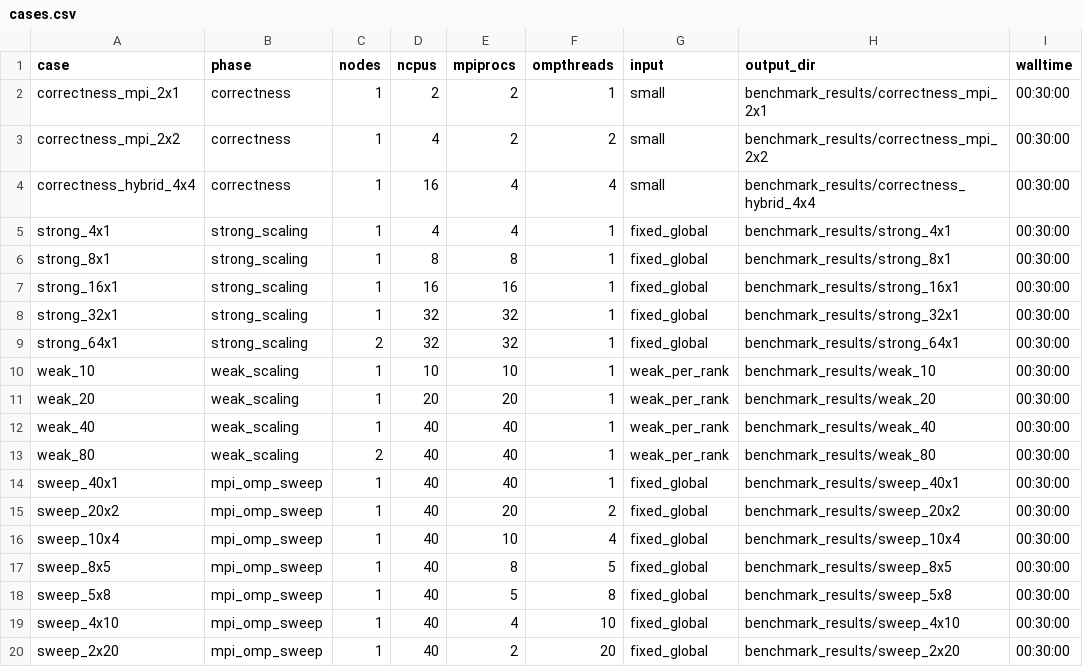
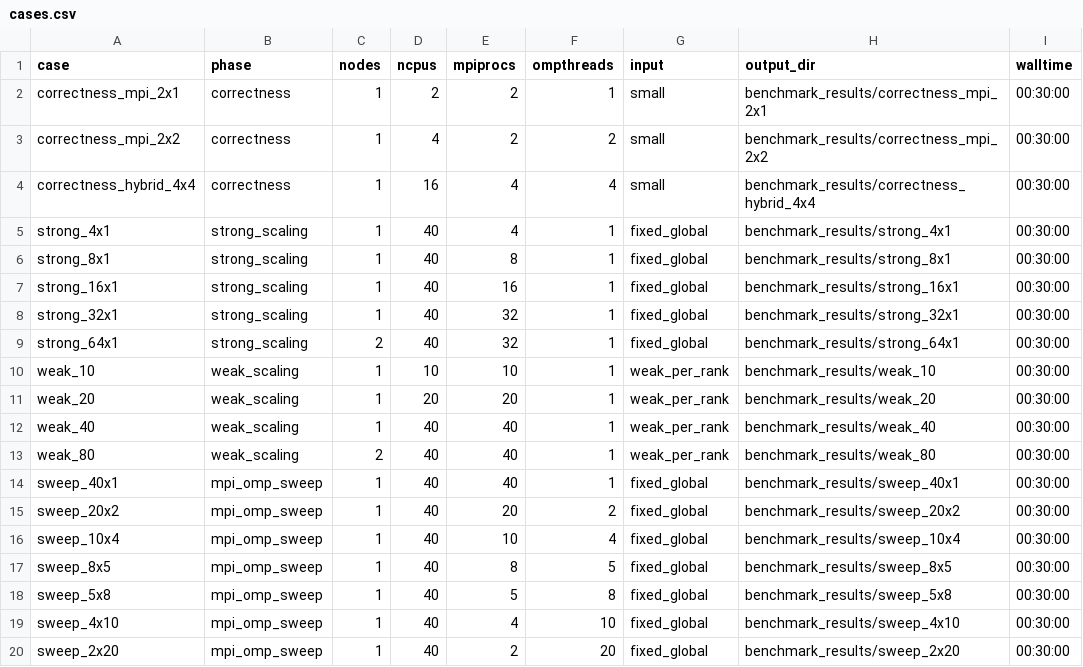
Before and after one commit to CCSEPBVR/CS-IS-PBVR, a CSV file: Server/BENCHMARK/cases.csv, drawn as a sheet; only a part is shown; the diff names each change by its address in the sheet, - before the commit and + after, or states it on an @@ line.

```diff
--- a/Server/BENCHMARK/cases.csv
+++ b/Server/BENCHMARK/cases.csv
-D5 (ncpus): 4
+D5 (ncpus): 40
-D6 (ncpus): 8
+D6 (ncpus): 40
-D7 (ncpus): 16
+D7 (ncpus): 40
-D8:D9 (ncpus): 32
+D8:D9 (ncpus): 40
```
Also changed, not shown: 20 other files.
